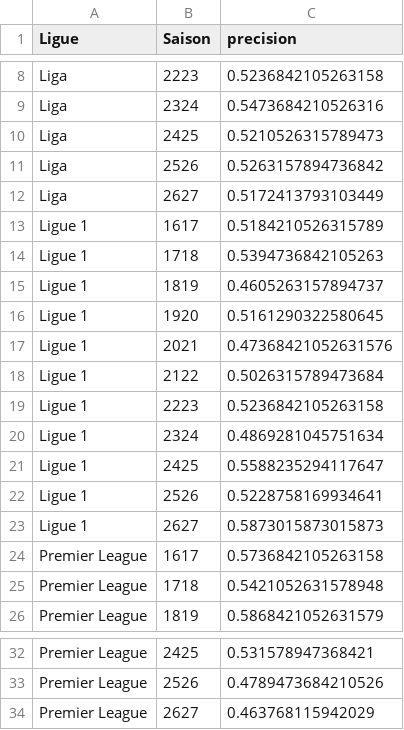
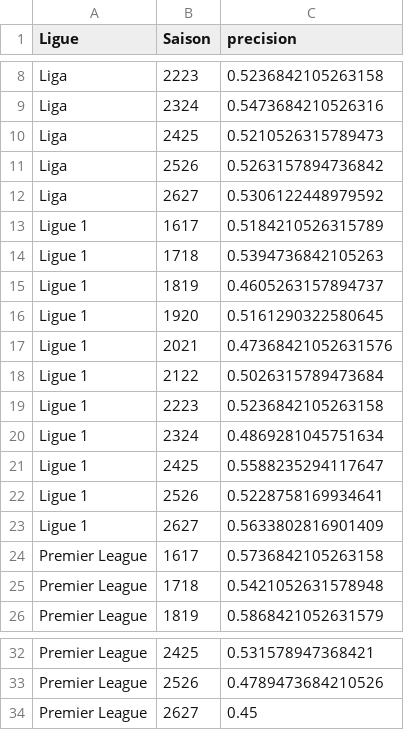
Before and after one commit to monstrekml/pronostics-app, a CSV file: resultats/foot_precision_saison.csv, drawn as a sheet; only a part is shown, gaps mark what is left out.

```diff
--- a/resultats/foot_precision_saison.csv
+++ b/resultats/foot_precision_saison.csv
@@ -11,3 +11,3 @@ Liga,2425,0.5210526315789473
 Liga,2526,0.5263157894736842
-Liga,2627,0.5172413793103449
+Liga,2627,0.5306122448979592
 Ligue 1,1617,0.5184210526315789
@@ -22,3 +22,3 @@ Ligue 1,2425,0.5588235294117647
 Ligue 1,2526,0.5228758169934641
-Ligue 1,2627,0.5873015873015873
+Ligue 1,2627,0.5633802816901409
 Premier League,1617,0.5736842105263158
@@ -33,2 +33,2 @@ Premier League,2425,0.531578947368421
 Premier League,2526,0.4789473684210526
-Premier League,2627,0.463768115942029
+Premier League,2627,0.45
```
Also changed, not shown: data/cotes/cotes.csv, data/foot/openfootball/la-liga_2627_resultats.csv, 9 other files.
